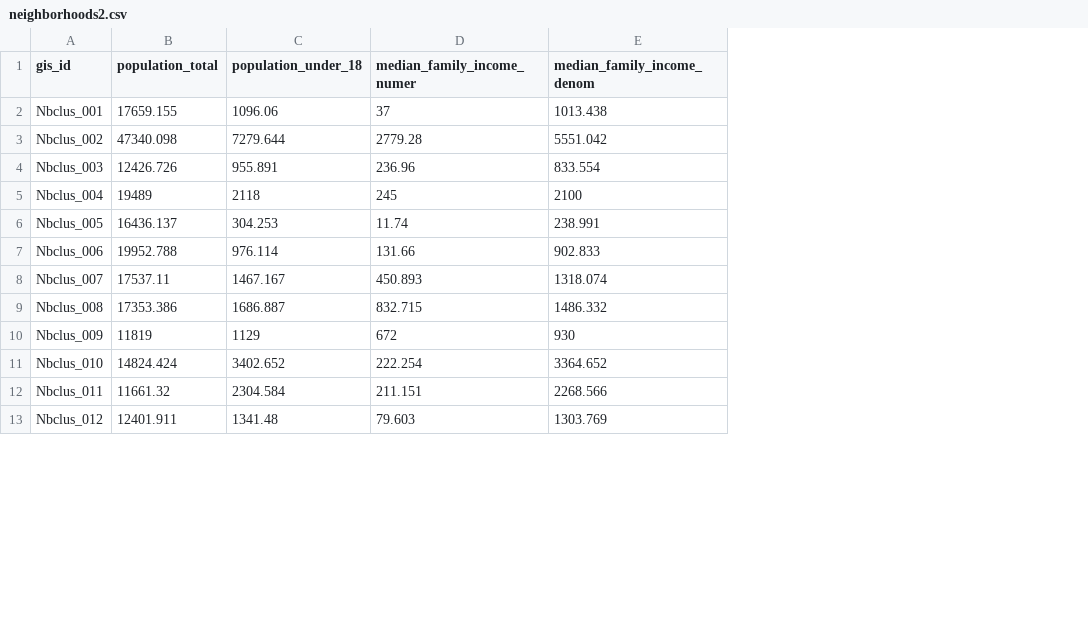
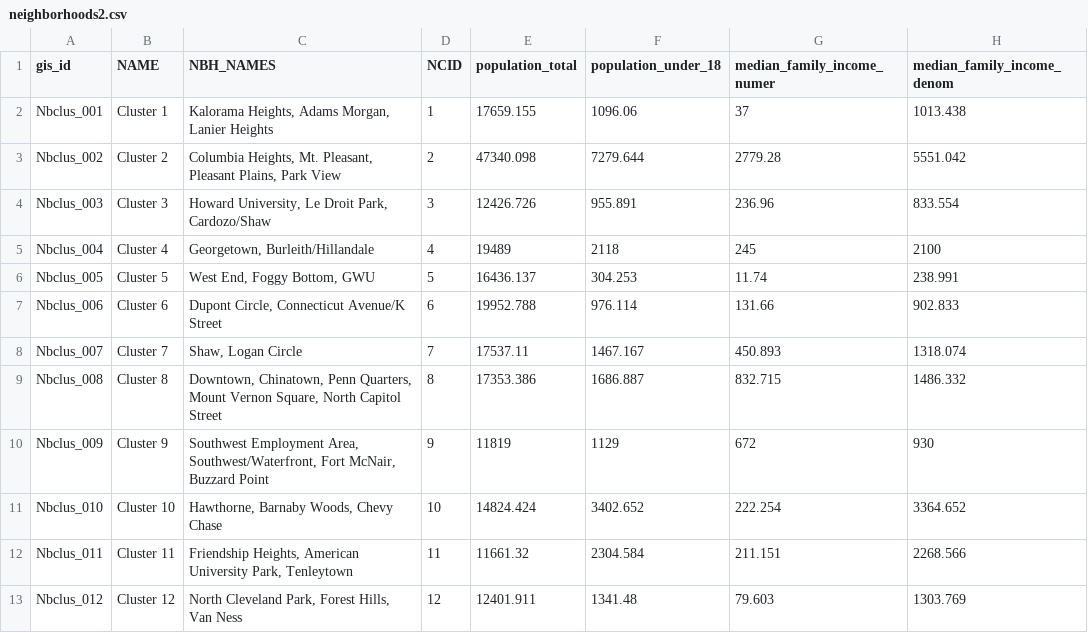
Before and after one commit to DCActionforChildren/dcaction, a CSV file: data/neighborhoods2.csv, drawn as a sheet; only a part is shown; the diff names each change by its address in the sheet, - before the commit and + after, or states it on an @@ line.

Commit message:
adding neighborhood names

```diff
--- a/data/neighborhoods2.csv
+++ b/data/neighborhoods2.csv
+column B (NAME), rows 2-13: Cluster 1 | Cluster 2 | Cluster 3 | Cluster 4 | Cluster 5 | Cluster 6 | Cluster 7 | Cluster 8 | Cluster 9 | Cluster 10 | Cluster 11 | Cluster 12
+column C (NBH_NAMES), rows 2-13: Kalorama Heights, Adams Morgan, Lanier Heights | Columbia Heights, Mt. Pleasant, Pleasant Plains, Park View | Howard University, Le Droit Park, Cardozo/Shaw | Georgetown, Burleith/Hillandale | West End, Foggy Bottom, GWU | Dupont Circle, Connecticut Avenue/K Street | Shaw, Logan Circle | Downtown, Chinatown, Penn Quarters, Mount Vernon Square, North Capitol Street | Southwest Employment Area, Southwest/Waterfront, Fort McNair, Buzzard Point | Hawthorne, Barnaby Woods, Chevy Chase | Friendship Heights, American University Park, Tenleytown | North Cleveland Park, Forest Hills, Van Ness
+column D (NCID), rows 2-13: 1 | 2 | 3 | 4 | 5 | 6 | 7 | 8 | 9 | 10 | 11 | 12
```
Also changed, not shown: 1 other file.
